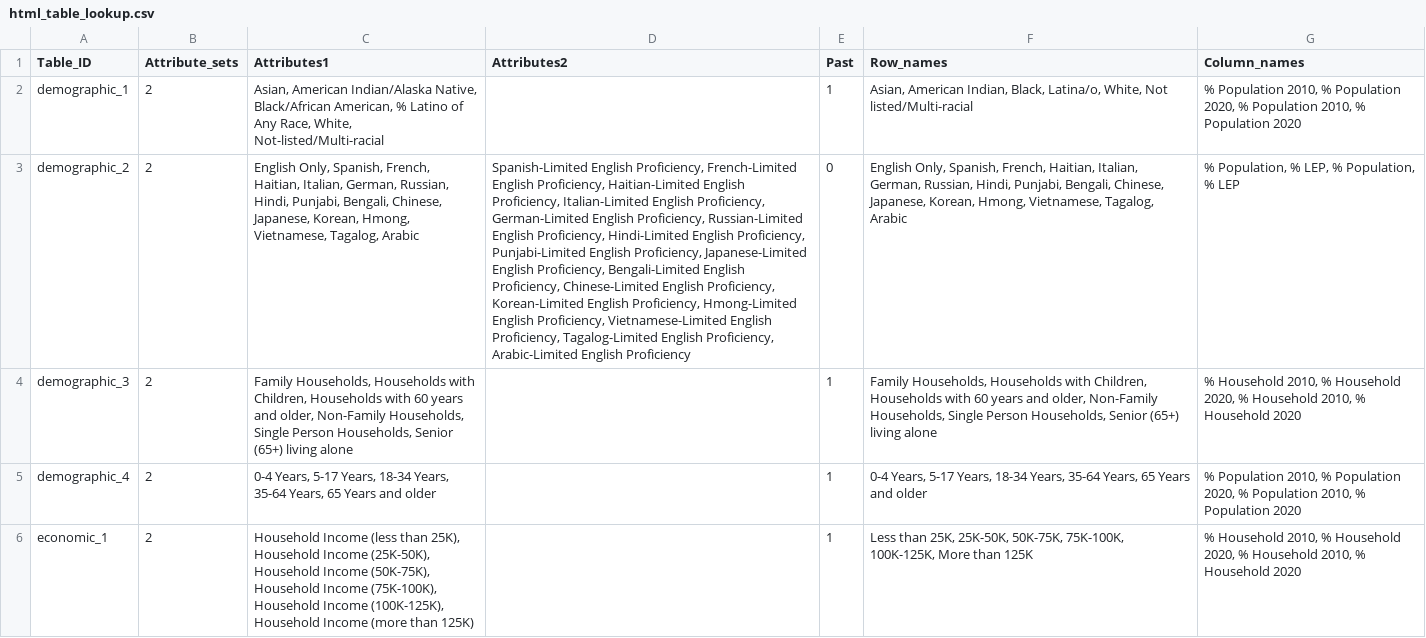
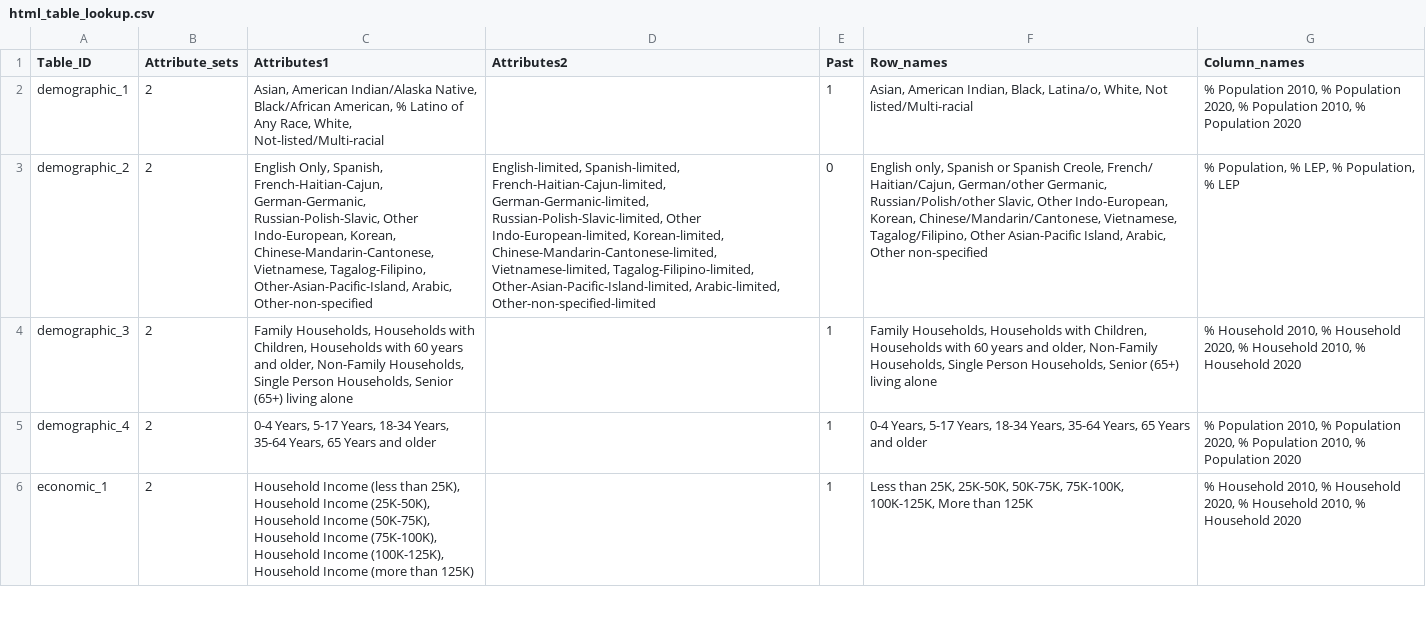
Before and after one commit to sfcpc/san-francisco-neighborhood-profiles, a CSV file: lookup_tables/html_table_lookup.csv, drawn as a sheet; only a part is shown; the diff names each change by its address in the sheet, - before the commit and + after, or states it on an @@ line.

Commit message:
Language spoken at home
Changed
English Only, Spanish, French, Haitian, Italian, German, Russian, Hindi, Punjabi, Bengali, Chinese, Japanese, Korean, Hmong, Vietnamese, Tagalog, Arabic
for
English Only, Spanish, French-Haitian-Cajun, German-Germanic, Russian-Polish-Slavic, Other Indo-European, Korean, Chinese-Mandarin-Cantonese, Vietnamese, Tagalog-Filipino, Other-Asian-Pacific-Island, Arabic, Other-non-specified

```diff
--- a/lookup_tables/html_table_lookup.csv
+++ b/lookup_tables/html_table_lookup.csv
-C3 (Attributes1): …Only, Spanish, French, Haitian, Italian, German, Russian, Hindi, Punjabi, Bengali, Chinese, Japanese, Korean, Hmong, Vietnamese, Tagalog, Arabic
+C3 (Attributes1): …Only, Spanish, French-Haitian-Cajun, German-Germanic, Russian-Polish-Slavic, Other Indo-European, Korean, Chinese-Mandarin-Cantonese, Vietnamese, Tagalog-Filipino, Other-Asian-Pacific-Island, Arabic, Other-non-specified
-D3 (Attributes2): Spanish-Limited English Proficiency, French-Limited English Proficiency, Haitian-Limited English Proficiency, Italian-Limited English Proficiency, German-Limited English Proficiency, Russian-Limited English Proficiency, Hindi-Limited English Proficiency, Punjabi-Limited English Proficiency, Japanese-Limited English Proficiency, Bengali-Limited English Proficiency, Chinese-Limited English Proficiency, Korean-Limited English Proficiency, Hmong-Limited English Proficiency, Vietnamese-Limited English Proficiency, Tagalog-Limited English Proficiency, Arabic-Limited English Proficiency
+D3 (Attributes2): English-limited, Spanish-limited, French-Haitian-Cajun-limited, German-Germanic-limited, Russian-Polish-Slavic-limited, Other Indo-European-limited, Korean-limited, Chinese-Mandarin-Cantonese-limited, Vietnamese-limited, Tagalog-Filipino-limited, Other-Asian-Pacific-Island-limited, Arabic-limited, Other-non-specified-limited
-F3 (Row_names): English Only, Spanish, French, Haitian, Italian, German, Russian, Hindi, Punjabi, Bengali, Chinese, Japanese, Korean, Hmong, Vietnamese, Tagalog, Arabic
+F3 (Row_names): English only, Spanish or Spanish Creole, French/ Haitian/Cajun, German/other Germanic, Russian/Polish/other Slavic, Other Indo-European, Korean, Chinese/Mandarin/Cantonese, Vietnamese, Tagalog/Filipino, Other Asian-Pacific Island, Arabic, Other non-specified
```
